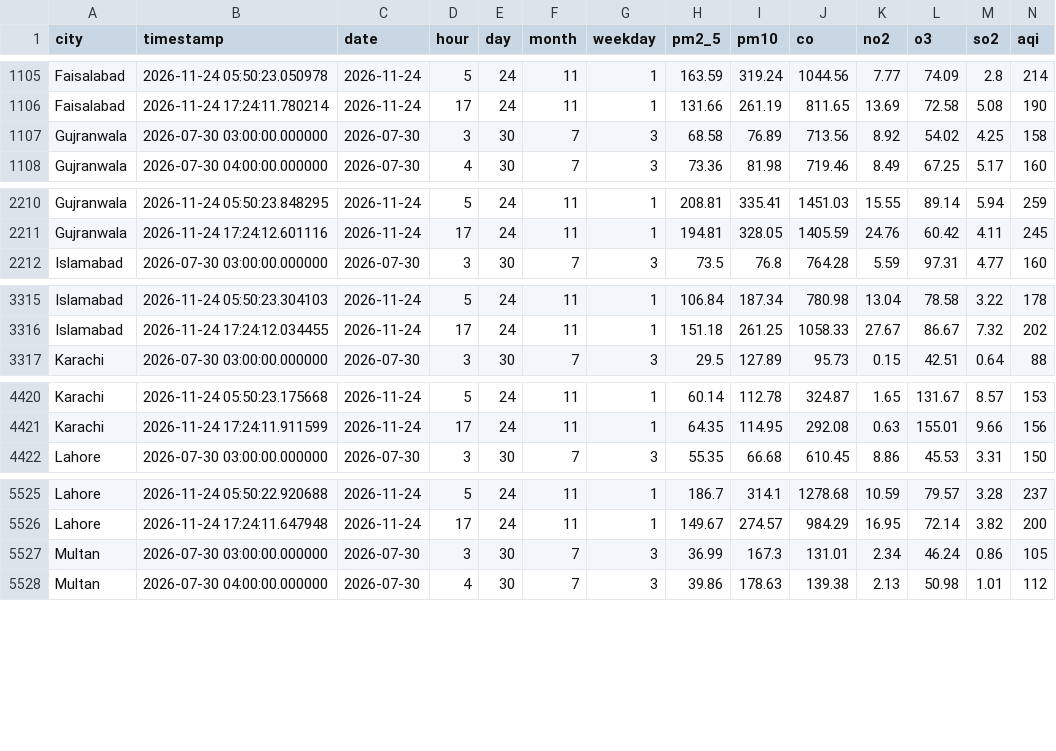
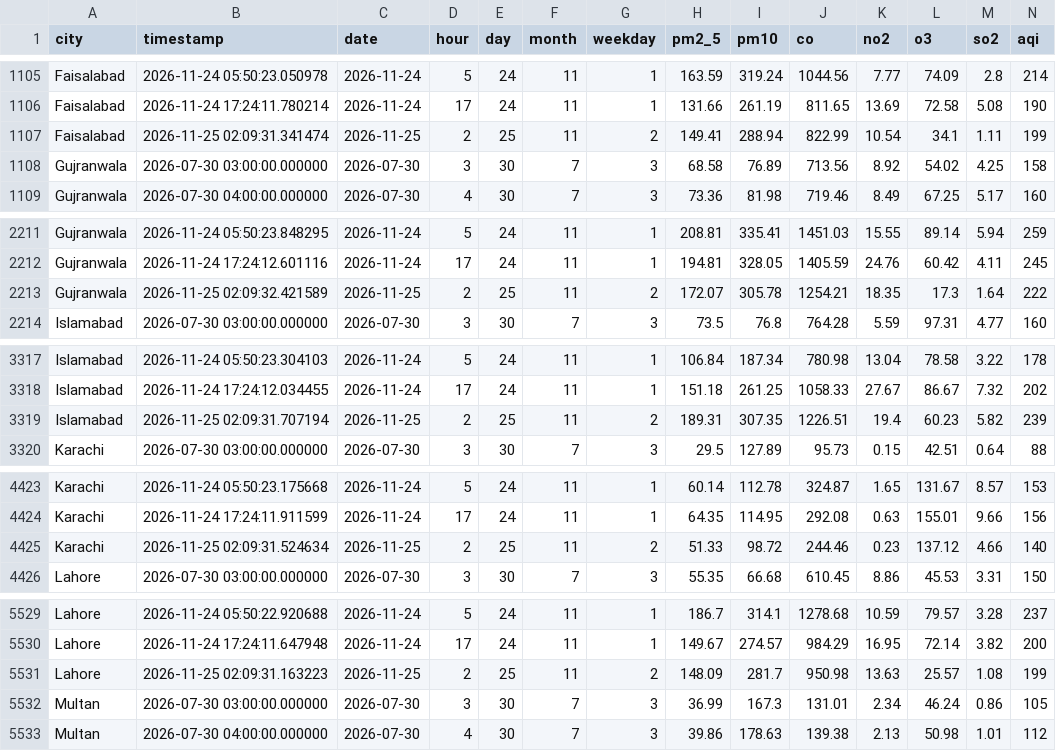
Before and after one commit to alijawad480/pearls-aqi-predictor, a CSV file: data/aqi_history.csv, drawn as a sheet; only a part is shown, gaps mark what is left out; rows hold the shown columns only; the diff covers the shown part only; the diff names each change by its address in the sheet, - before the commit and + after, or states it on an @@ line.

```diff
--- a/data/aqi_history.csv
+++ b/data/aqi_history.csv
+row 1107: Faisalabad | 2026-11-25 02:09:31.341474 | 2026-11-25 | 2 | 25 | 11 | 2 | 149.41 | 288.94 | 822.99 | 10.54 | 34.1 | 1.11 | 199
+row 2213: Gujranwala | 2026-11-25 02:09:32.421589 | 2026-11-25 | 2 | 25 | 11 | 2 | 172.07 | 305.78 | 1254.21 | 18.35 | 17.3 | 1.64 | 222
+row 3319: Islamabad | 2026-11-25 02:09:31.707194 | 2026-11-25 | 2 | 25 | 11 | 2 | 189.31 | 307.35 | 1226.51 | 19.4 | 60.23 | 5.82 | 239
+row 4425: Karachi | 2026-11-25 02:09:31.524634 | 2026-11-25 | 2 | 25 | 11 | 2 | 51.33 | 98.72 | 244.46 | 0.23 | 137.12 | 4.66 | 140
+row 5531: Lahore | 2026-11-25 02:09:31.163223 | 2026-11-25 | 2 | 25 | 11 | 2 | 148.09 | 281.7 | 950.98 | 13.63 | 25.57 | 1.08 | 199
```
Also changed, not shown: 3 added rows elsewhere in this file.
